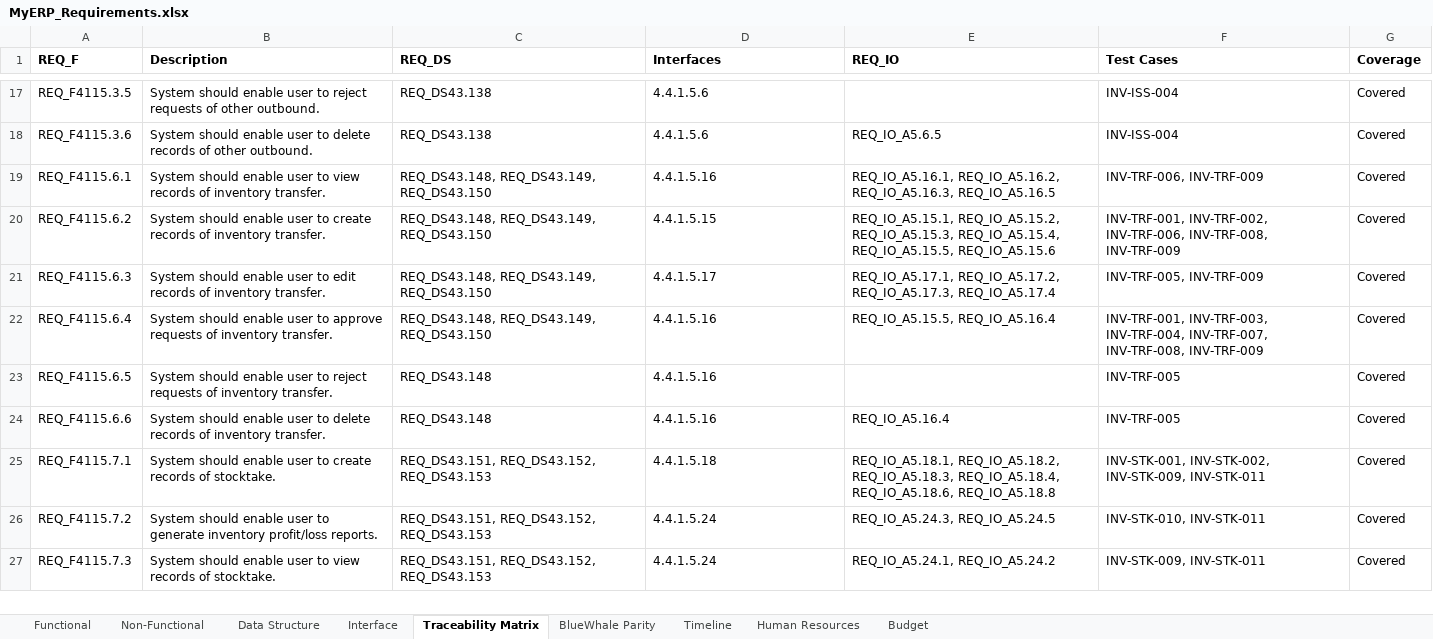
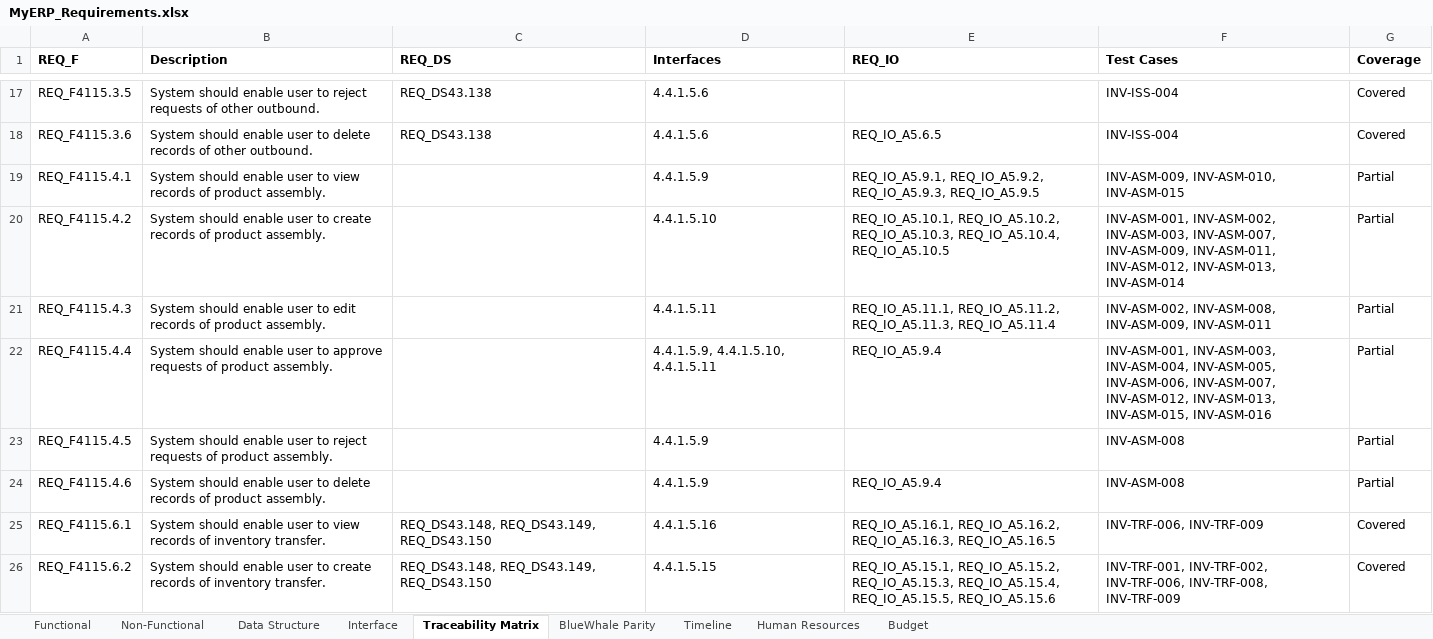
Before and after one commit to snowwhite10/MyERP, an Excel workbook: docs/99-output/MyERP_Requirements.xlsx, sheet Traceability Matrix, drawn as a sheet; only a part is shown, gaps mark what is left out; the shorter side is filled out with more unchanged rows; values as stored, in another font and other column widths than the file's, no borders; the diff names each change by its address in the sheet, - before the commit and + after, or states it on an @@ line.

Commit message:
docs(inv): define assembly posting contract and test scenarios

```diff
--- a/docs/99-output/MyERP_Requirements.xlsx (sheet Traceability Matrix)
+++ b/docs/99-output/MyERP_Requirements.xlsx (sheet Traceability Matrix)
+row 19: REQ_F4115.4.1 | System should enable user to view records of product assembly. |  | 4.4.1.5.9 | REQ_IO_A5.9.1, REQ_IO_A5.9.2, REQ_IO_A5.9.3, REQ_IO_A5.9.5 | INV-ASM-009, INV-ASM-010, INV-ASM-015 | Partial
+row 20: REQ_F4115.4.2 | System should enable user to create records of product assembly. |  | 4.4.1.5.10 | REQ_IO_A5.10.1, REQ_IO_A5.10.2, REQ_IO_A5.10.3, REQ_IO_A5.10.4, REQ_IO_A5.10.5 | INV-ASM-001, INV-ASM-002, INV-ASM-003, INV-ASM-007, INV-ASM-009, INV-ASM-011, INV-ASM-012, INV-ASM-013, INV-ASM-014 | Partial
+row 21: REQ_F4115.4.3 | System should enable user to edit records of product assembly. |  | 4.4.1.5.11 | REQ_IO_A5.11.1, REQ_IO_A5.11.2, REQ_IO_A5.11.3, REQ_IO_A5.11.4 | INV-ASM-002, INV-ASM-008, INV-ASM-009, INV-ASM-011 | Partial
+row 22: REQ_F4115.4.4 | System should enable user to approve requests of product assembly. |  | 4.4.1.5.9, 4.4.1.5.10, 4.4.1.5.11 | REQ_IO_A5.9.4 | INV-ASM-001, INV-ASM-003, INV-ASM-004, INV-ASM-005, INV-ASM-006, INV-ASM-007, INV-ASM-012, INV-ASM-013, INV-ASM-015, INV-ASM-016 | Partial
+row 23: REQ_F4115.4.5 | System should enable user to reject requests of product assembly. |  | 4.4.1.5.9 |  | INV-ASM-008 | Partial
+row 24: REQ_F4115.4.6 | System should enable user to delete records of product assembly. |  | 4.4.1.5.9 | REQ_IO_A5.9.4 | INV-ASM-008 | Partial
```
Also changed, not shown: sheet Interface, sheet Functional, 15 other files.
